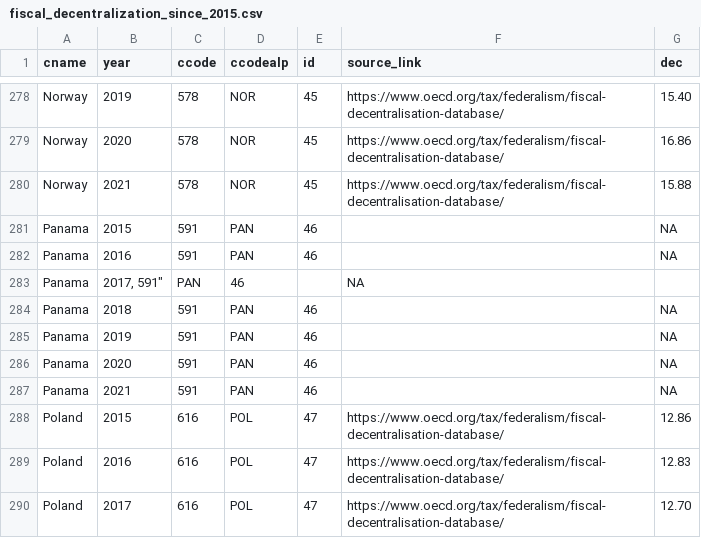
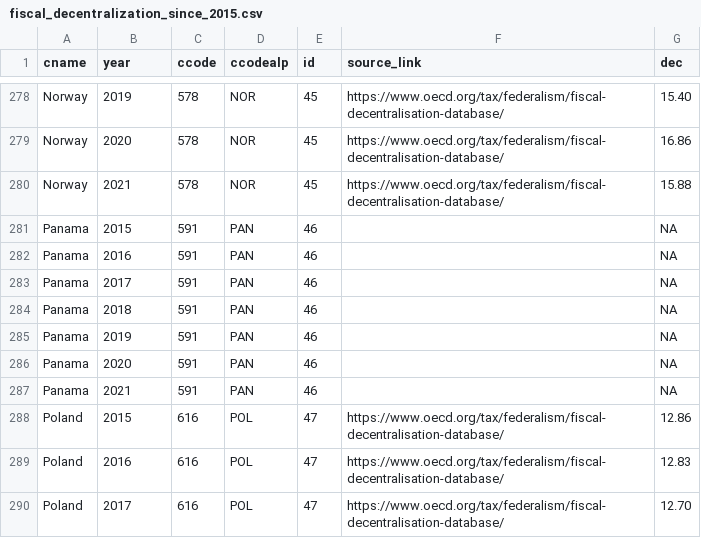
Before and after one commit to julianbernauer/powerdiffusion, a CSV file: update/fiscal_decentralization_since_2015.csv, drawn as a sheet; only a part is shown, gaps mark what is left out; removed rows and columns are numbered as before the commit, all else as after; the diff names each change by its address in the sheet, - before the commit and + after, or states it on an @@ line.

Commit message:
Update fiscal_decentralization_since_2015.csv

```diff
--- a/update/fiscal_decentralization_since_2015.csv
+++ b/update/fiscal_decentralization_since_2015.csv
-row 283: Panama | 2017, 591" | PAN | 46 |  | NA
+row 283: Panama | 2017 | 591 | PAN | 46 |  | NA
```
